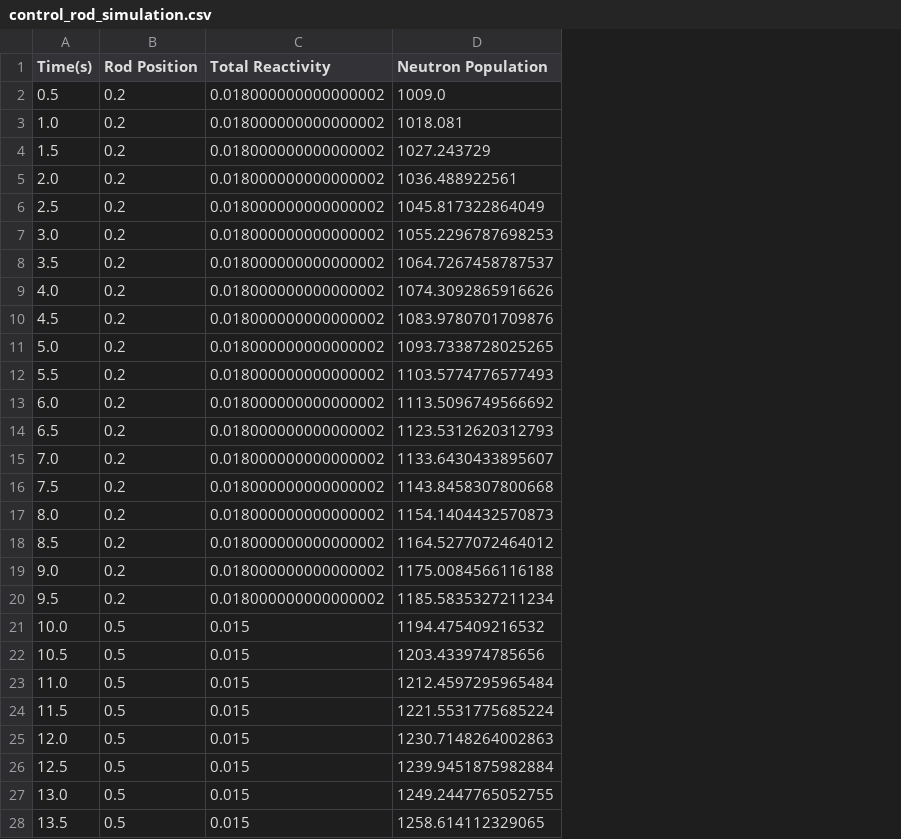
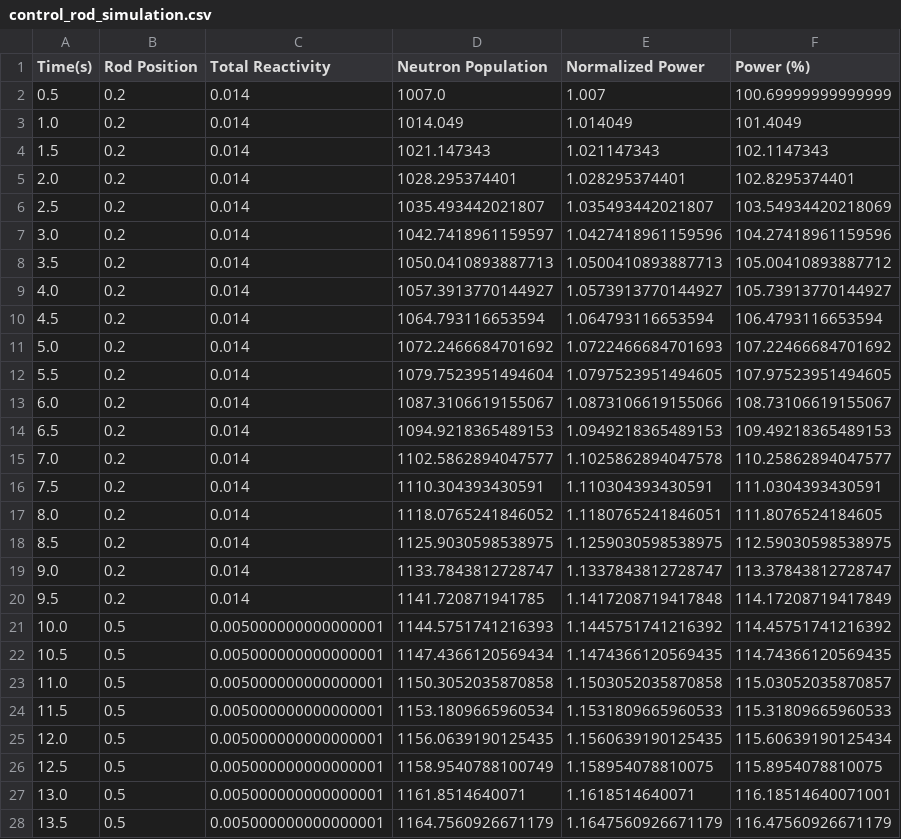
Before and after one commit to imfavour6/reactor-power-simulation, a CSV file: data/control_rod_simulation.csv, drawn as a sheet; only a part is shown; the diff covers the shown part only; the diff names each change by its address in the sheet, - before the commit and + after, or states it on an @@ line.

Commit message:
Complete reactor power simulation with temperature feedback

```diff
--- a/data/control_rod_simulation.csv
+++ b/data/control_rod_simulation.csv
+column E (Normalized Power), rows 2-28: 1.007 | 1.014049 | 1.021147343 | 1.028295374401 | 1.035493442021807 | 1.0427418961159596 | 1.0500410893887713 | 1.0573913770144927 | 1.064793116653594 | 1.0722466684701693 | 1.0797523951494605 | 1.0873106619155066 | 1.0949218365489153 | 1.1025862894047578 | 1.110304393430591 | 1.1180765241846051 | 1.1259030598538975 | 1.1337843812728747 | 1.1417208719417848 | 1.1445751741216392 | 1.1474366120569435 | 1.1503052035870858 | 1.1531809665960533 | 1.1560639190125435 | 1.158954078810075 | 1.1618514640071 | 1.1647560926671179
+column F (Power (%)), rows 2-28: 100.69999999999999 | 101.4049 | 102.1147343 | 102.8295374401 | 103.54934420218069 | 104.27418961159596 | 105.00410893887712 | 105.73913770144927 | 106.4793116653594 | 107.22466684701692 | 107.97523951494605 | 108.73106619155067 | 109.49218365489153 | 110.25862894047577 | 111.0304393430591 | 111.8076524184605 | 112.59030598538975 | 113.37843812728747 | 114.17208719417849 | 114.45751741216392 | 114.74366120569435 | 115.03052035870857 | 115.31809665960533 | 115.60639190125434 | 115.8954078810075 | 116.18514640071001 | 116.47560926671179
-C2:C20 (Total Reactivity): 0.018000000000000002
+C2:C20 (Total Reactivity): 0.014
-D2 (Neutron Population): 1009.0
+D2 (Neutron Population): 1007.0
-D3 (Neutron Population): 1018.081
+D3 (Neutron Population): 1014.049
-D4 (Neutron Population): 1027.243729
+D4 (Neutron Population): 1021.147343
-D5 (Neutron Population): 1036.488922561
+D5 (Neutron Population): 1028.295374401
-D6 (Neutron Population): 1045.817322864049
+D6 (Neutron Population): 1035.493442021807
-D7 (Neutron Population): 1055.2296787698253
+D7 (Neutron Population): 1042.7418961159597
-D8 (Neutron Population): 1064.7267458787537
+D8 (Neutron Population): 1050.0410893887713
-D9 (Neutron Population): 1074.3092865916626
+D9 (Neutron Population): 1057.3913770144927
-D10 (Neutron Population): 1083.9780701709876
+D10 (Neutron Population): 1064.793116653594
-D11 (Neutron Population): 1093.7338728025265
+D11 (Neutron Population): 1072.2466684701692
-D12 (Neutron Population): 1103.5774776577493
+D12 (Neutron Population): 1079.7523951494604
-D13 (Neutron Population): 1113.5096749566692
+D13 (Neutron Population): 1087.3106619155067
-D14 (Neutron Population): 1123.5312620312793
+D14 (Neutron Population): 1094.9218365489153
-D15 (Neutron Population): 1133.6430433895607
+D15 (Neutron Population): 1102.5862894047577
-D16 (Neutron Population): 1143.8458307800668
+D16 (Neutron Population): 1110.304393430591
-D17 (Neutron Population): 1154.1404432570873
+D17 (Neutron Population): 1118.0765241846052
-D18 (Neutron Population): 1164.5277072464012
+D18 (Neutron Population): 1125.9030598538975
-D19 (Neutron Population): 1175.0084566116188
+D19 (Neutron Population): 1133.7843812728747
-D20 (Neutron Population): 1185.5835327211234
+D20 (Neutron Population): 1141.720871941785
-C21:C28 (Total Reactivity): 0.015
+C21:C28 (Total Reactivity): 0.005000000000000001
-D21 (Neutron Population): 1194.475409216532
+D21 (Neutron Population): 1144.5751741216393
-D22 (Neutron Population): 1203.433974785656
+D22 (Neutron Population): 1147.4366120569434
-D23 (Neutron Population): 1212.4597295965484
+D23 (Neutron Population): 1150.3052035870858
-D24 (Neutron Population): 1221.5531775685224
+D24 (Neutron Population): 1153.1809665960534
-D25 (Neutron Population): 1230.7148264002863
+D25 (Neutron Population): 1156.0639190125435
-D26 (Neutron Population): 1239.9451875982884
+D26 (Neutron Population): 1158.9540788100749
-D27 (Neutron Population): 1249.2447765052755
+D27 (Neutron Population): 1161.8514640071
-D28 (Neutron Population): 1258.614112329065
+D28 (Neutron Population): 1164.7560926671179
```
Also changed, not shown: 44 edited cells elsewhere in this file, data/time_dependent_neutron_population_simulation.csv, 13 other files.
